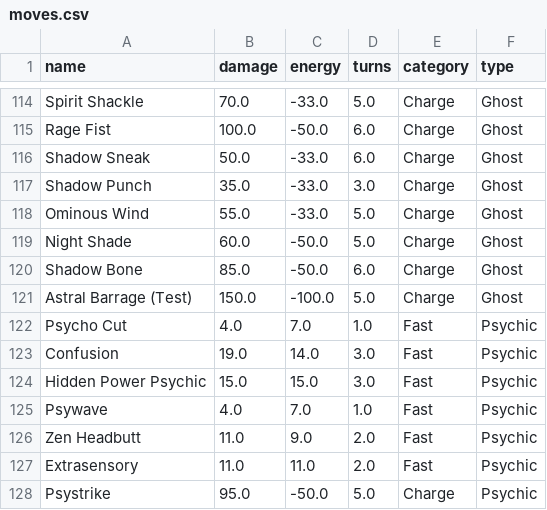
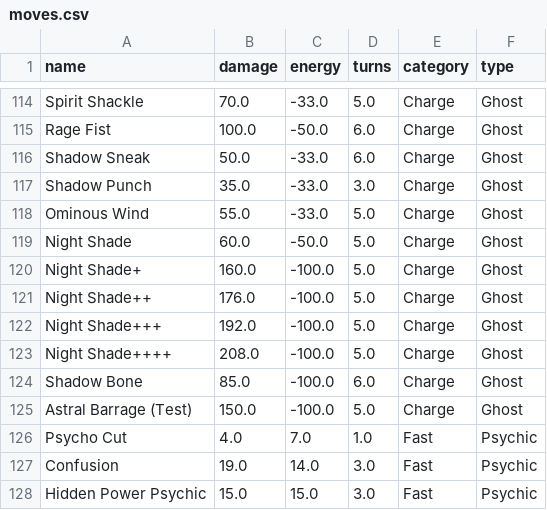
Before and after one commit to SoloRaidArchive/soloraidarchive.github.io, a CSV file: csv/moves.csv, drawn as a sheet; only a part is shown, gaps mark what is left out; the shorter side is filled out with more unchanged rows.

Commit message:
Update moves.csv

```diff
--- a/csv/moves.csv
+++ b/csv/moves.csv
@@ -119,3 +119,7 @@ Ominous Wind,55.0,-33.0,5.0,Charge,Ghost
 Night Shade,60.0,-50.0,5.0,Charge,Ghost
-Shadow Bone,85.0,-50.0,6.0,Charge,Ghost
+Night Shade+,160.0,-100.0,5.0,Charge,Ghost
+Night Shade++,176.0,-100.0,5.0,Charge,Ghost
+Night Shade+++,192.0,-100.0,5.0,Charge,Ghost
+Night Shade++++,208.0,-100.0,5.0,Charge,Ghost
+Shadow Bone,85.0,-100.0,6.0,Charge,Ghost
 Astral Barrage (Test),150.0,-100.0,5.0,Charge,Ghost
```
